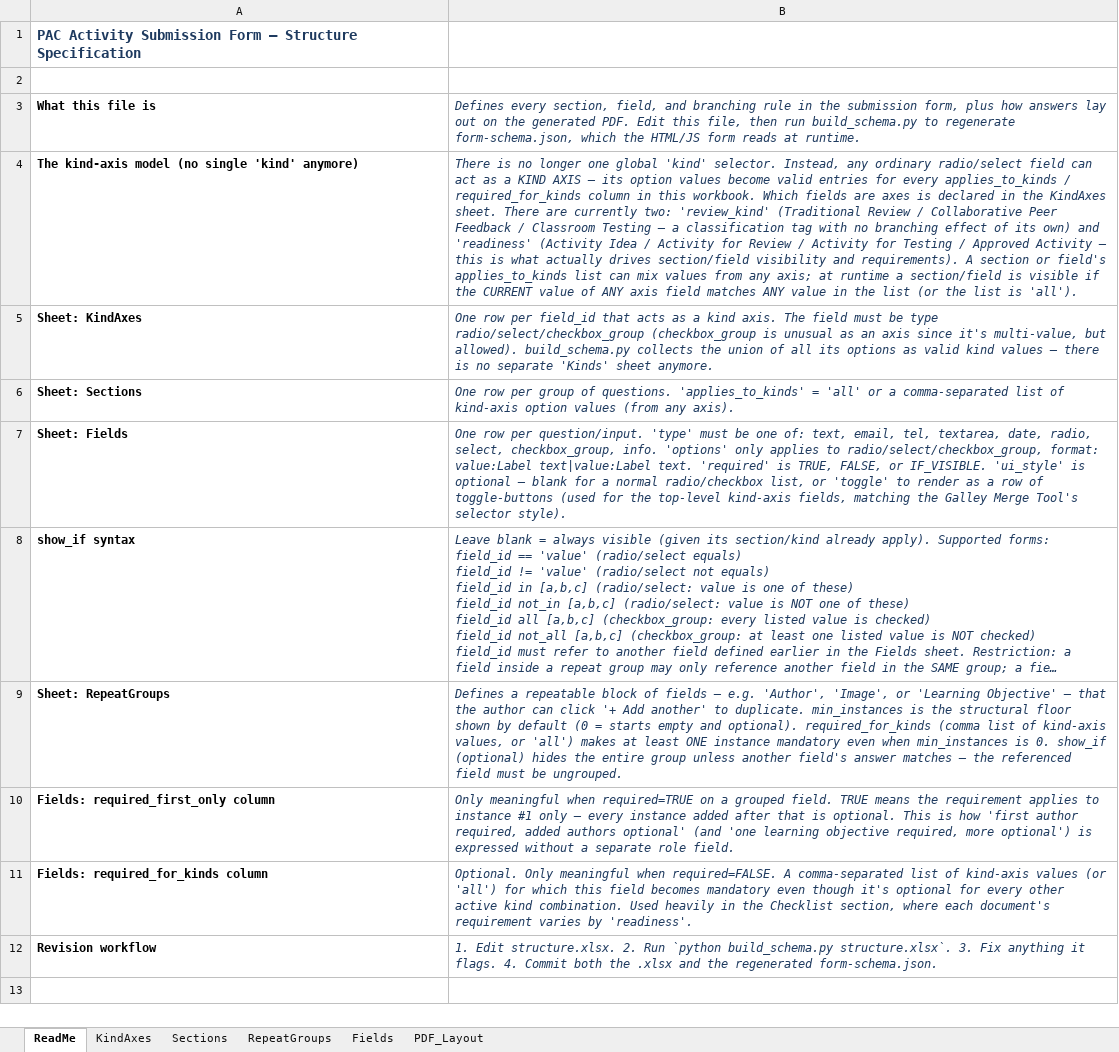
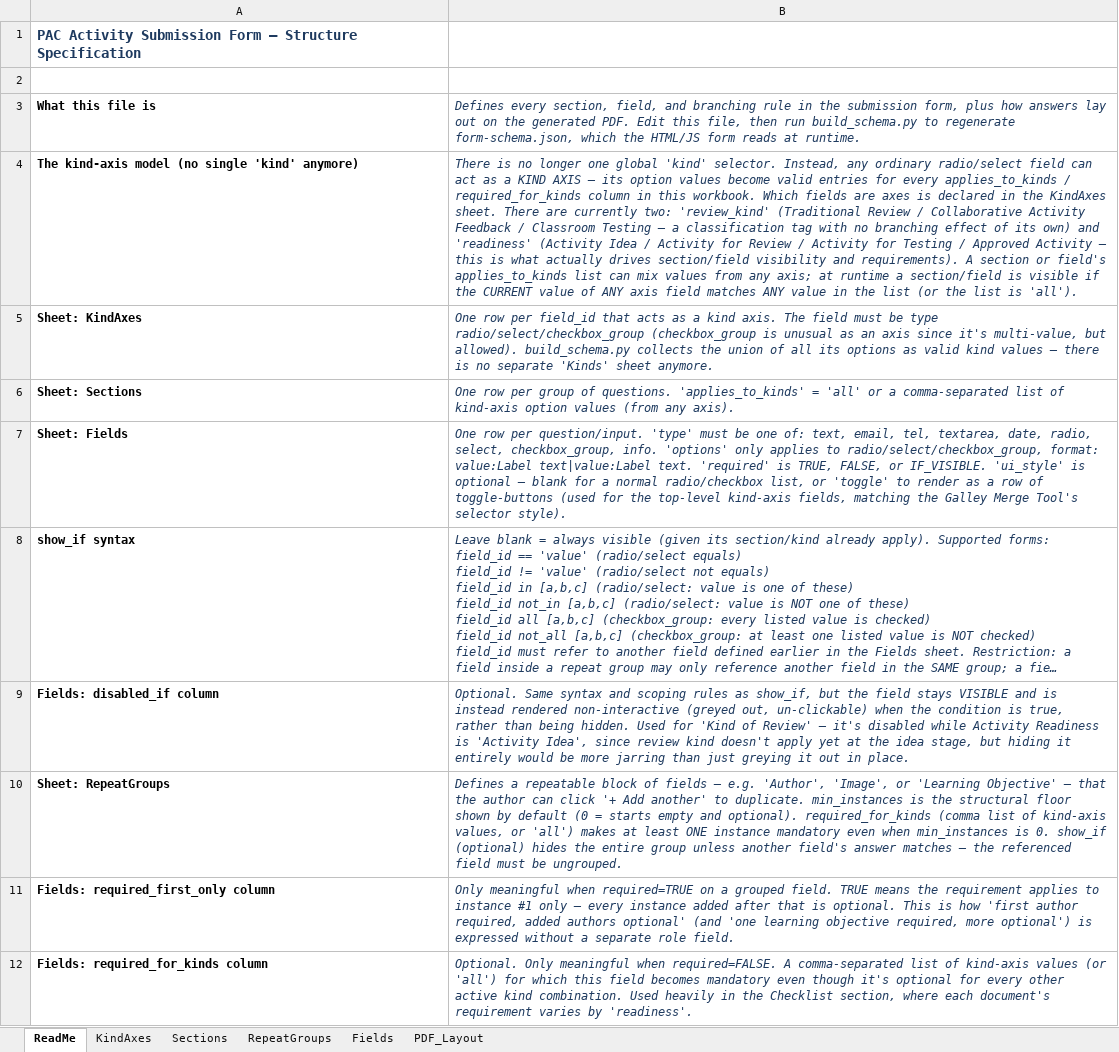
Before and after one commit to sgarrettroe/pac-submission-form, an Excel workbook: structure.xlsx, sheet ReadMe, drawn as a sheet; only a part is shown; the shorter side is filled out with more unchanged rows; long unchanged cells end in …; values as stored, in another font and other column widths than the file's, no borders; the diff names each change by its address in the sheet, - before the commit and + after, or states it on an @@ line.

```diff
--- a/structure.xlsx (sheet ReadMe)
+++ b/structure.xlsx (sheet ReadMe)
-B4: …/ Collaborative Peer Feedback /…
+B4: …/ Collaborative Activity Feedback /…
+row 9: Fields: disabled_if column | Optional. Same syntax and scoping rules as show_if, but the field stays VISIBLE and is instead rendered non-interactive (greyed out, un-clickable) when the condition is true, rather than being hidden. Used for 'Kind of Review' — it's disabled while Activity Readiness is 'Activity Idea', since review kind doesn't apply yet at the idea stage, but hiding it entirely would be more jarring than just greying it out in place.
```
Also changed, not shown: sheet Fields, sheet Sections, 2 other files.
